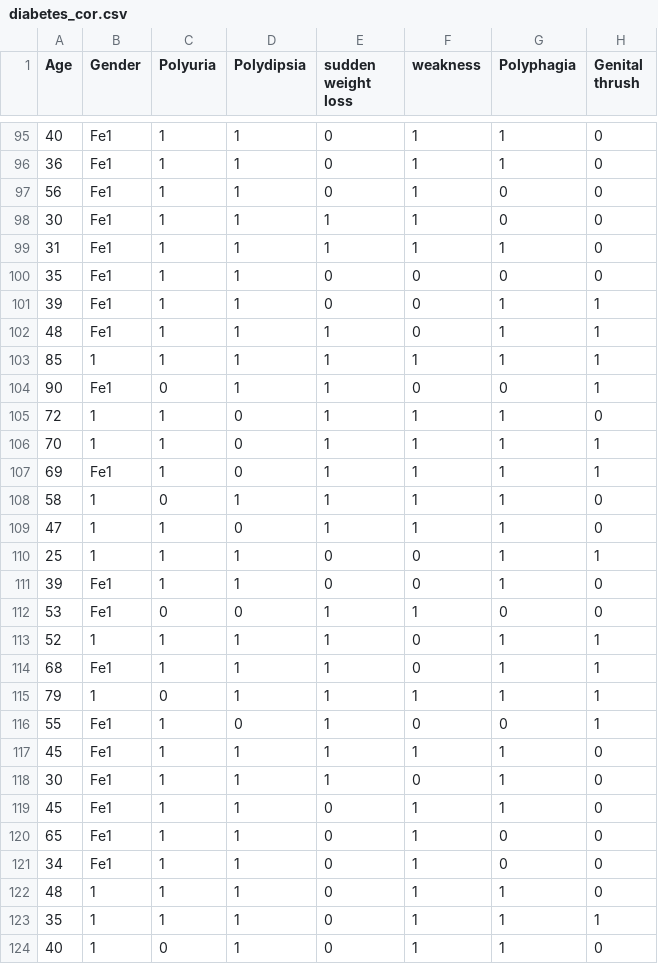
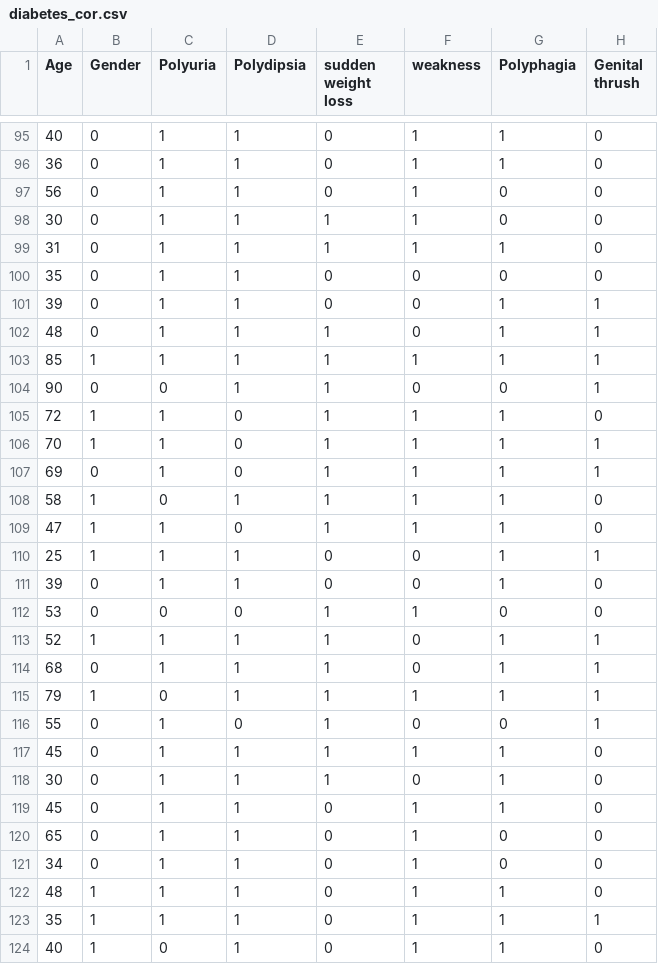
Before and after one commit to 019100385b/Topicos, a CSV file: Mar-27-2024/diabetes_cor.csv, drawn as a sheet; only a part is shown, gaps mark what is left out; the diff covers the shown part only; the diff names each change by its address in the sheet, - before the commit and + after, or states it on an @@ line.

```diff
--- a/Mar-27-2024/diabetes_cor.csv
+++ b/Mar-27-2024/diabetes_cor.csv
-B95:B102 (Gender): Fe1
+B95:B102 (Gender): 0
-B104 (Gender): Fe1
+B104 (Gender): 0
-B107 (Gender): Fe1
+B107 (Gender): 0
-B111:B112 (Gender): Fe1
+B111:B112 (Gender): 0
-B114 (Gender): Fe1
+B114 (Gender): 0
-B116:B121 (Gender): Fe1
+B116:B121 (Gender): 0
```
Also changed, not shown: 173 edited cells elsewhere in this file.
